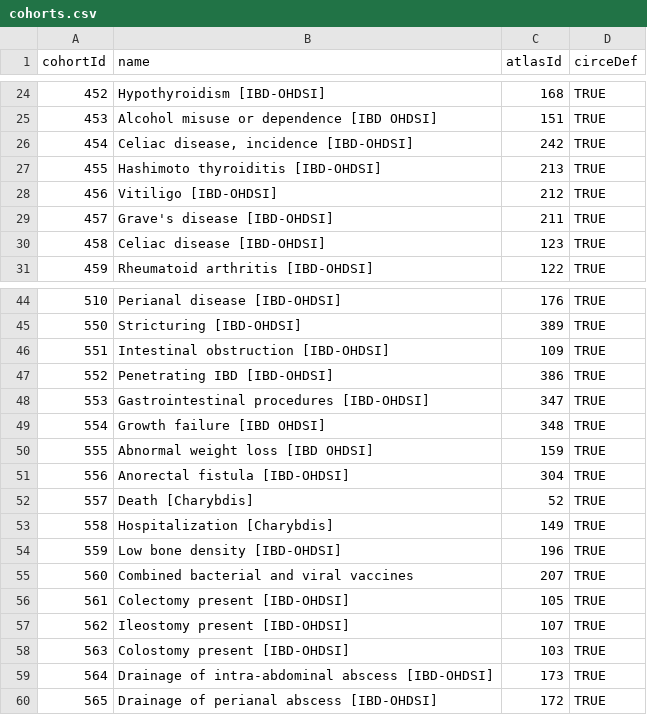
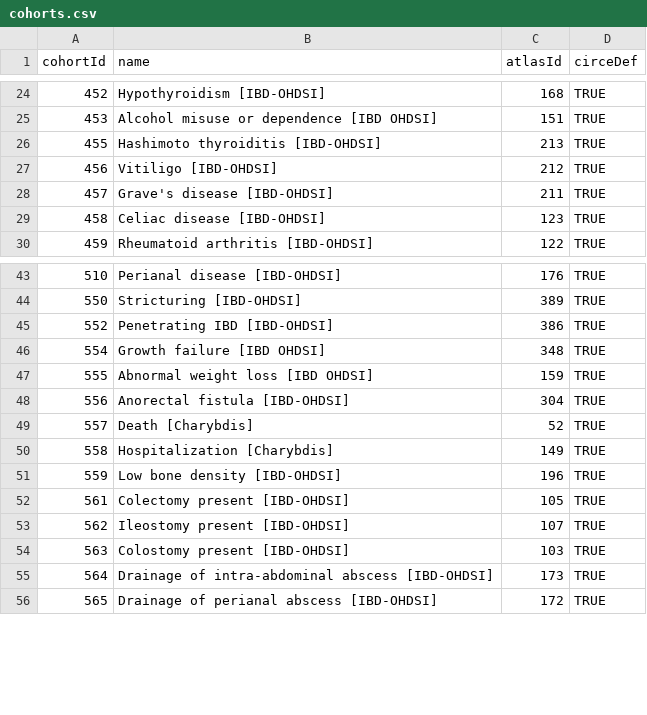
Before and after one commit to ohdsi-studies/IbdCharacterization, a CSV file: inst/shiny/IbdCharacterizationResultsExplorer/cohorts.csv, drawn as a sheet; only a part is shown, gaps mark what is left out.

```diff
--- a/inst/shiny/IbdCharacterizationResultsExplorer/cohorts.csv
+++ b/inst/shiny/IbdCharacterizationResultsExplorer/cohorts.csv
@@ -25,3 +25,2 @@ cohortId,name,atlasId,circeDef
 453,Alcohol misuse or dependence [IBD OHDSI],151,TRUE
-454,"Celiac disease, incidence [IBD-OHDSI]",242,TRUE
 455,Hashimoto thyroiditis [IBD-OHDSI],213,TRUE
@@ -45,5 +44,3 @@ cohortId,name,atlasId,circeDef
 550,Stricturing [IBD-OHDSI],389,TRUE
-551,Intestinal obstruction [IBD-OHDSI],109,TRUE
 552,Penetrating IBD [IBD-OHDSI],386,TRUE
-553,Gastrointestinal procedures [IBD-OHDSI],347,TRUE
 554,Growth failure [IBD OHDSI],348,TRUE
@@ -54,3 +51,2 @@ cohortId,name,atlasId,circeDef
 559,Low bone density [IBD-OHDSI],196,TRUE
-560,Combined bacterial and viral vaccines,207,TRUE
 561,Colectomy present [IBD-OHDSI],105,TRUE
```
Also changed, not shown: inst/settings/diagnostics/CohortsToCreateFeature.csv, 7 other files.
